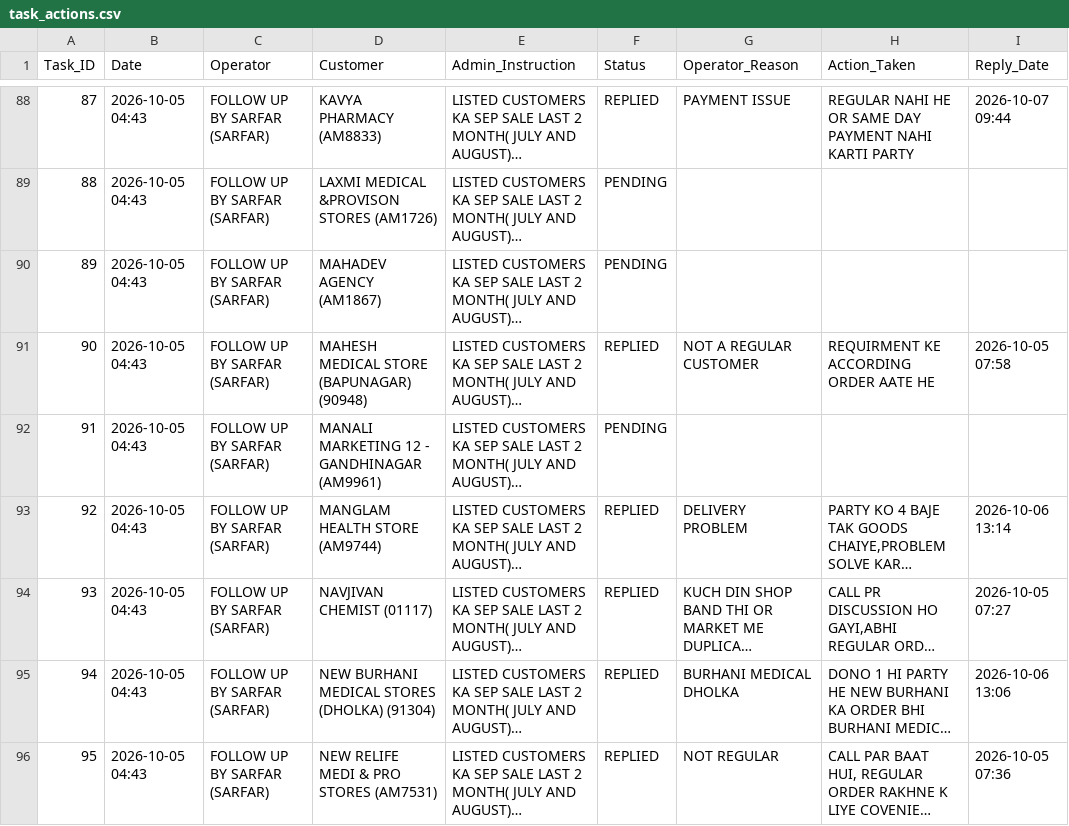
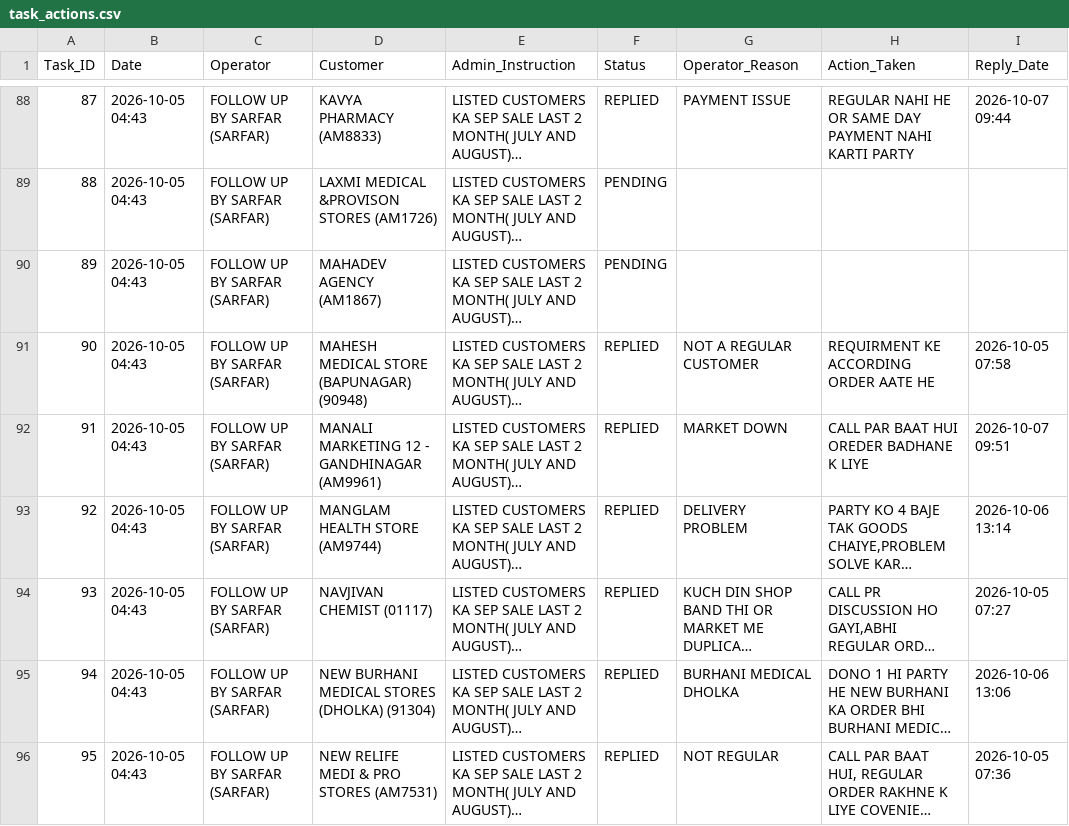
Before and after one commit to ravi26misra-a11y/sales-ai-app, a CSV file: task_actions.csv, drawn as a sheet; only a part is shown, gaps mark what is left out; long unchanged cells end in …; the diff names each change by its address in the sheet, - before the commit and + after, or states it on an @@ line.

Commit message:
Update task actions permanent sync

```diff
--- a/task_actions.csv
+++ b/task_actions.csv
-F92 (Status): PENDING
+F92 (Status): REPLIED
-G92 (Operator_Reason): (empty)
+G92 (Operator_Reason): MARKET DOWN
-H92 (Action_Taken): (empty)
+H92 (Action_Taken): CALL PAR BAAT HUI OREDER BADHANE K LIYE
-I92 (Reply_Date): (empty)
+I92 (Reply_Date): 2026-10-07 09:51
```
